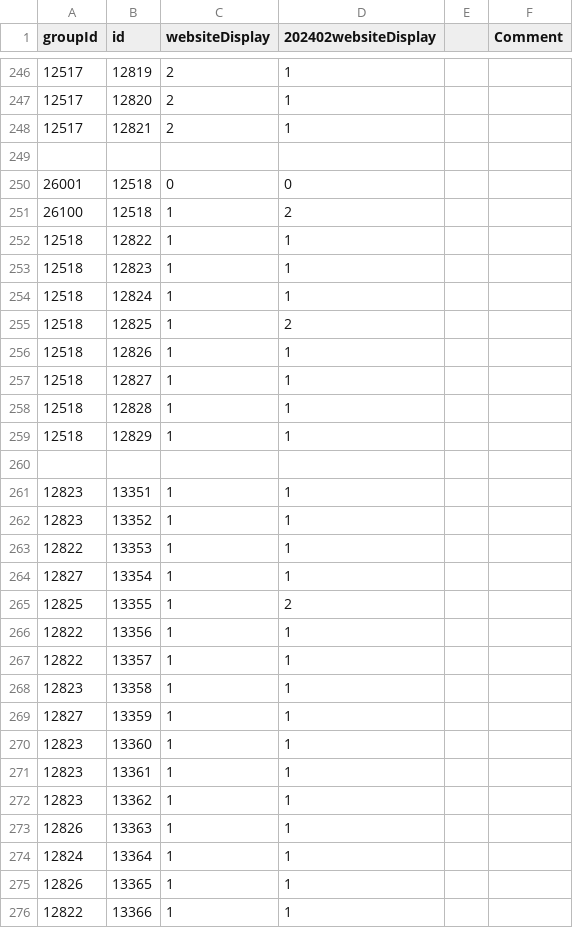
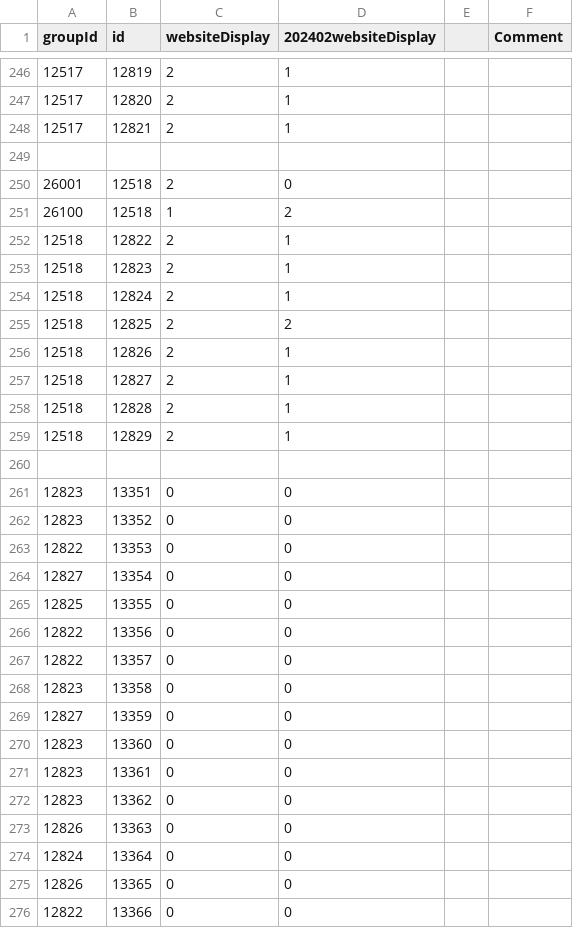
Before and after one commit to RittgerLabGroup/SPIRES_2025_0_1, a CSV file: conf/configuration_of_landsubdivisionlinks.csv, drawn as a sheet; only a part is shown, gaps mark what is left out; the diff covers the shown part only; the diff names each change by its address in the sheet, - before the commit and + after, or states it on an @@ line.

```diff
--- a/conf/configuration_of_landsubdivisionlinks.csv
+++ b/conf/configuration_of_landsubdivisionlinks.csv
-C250 (websiteDisplay): 0
+C250 (websiteDisplay): 2
-C252:C259 (websiteDisplay): 1
+C252:C259 (websiteDisplay): 2
-C261:C276 (websiteDisplay): 1
+C261:C276 (websiteDisplay): 0
-D261:D264 (202402websiteDisplay): 1
+D261:D264 (202402websiteDisplay): 0
-D265 (202402websiteDisplay): 2
+D265 (202402websiteDisplay): 0
-D266:D276 (202402websiteDisplay): 1
+D266:D276 (202402websiteDisplay): 0
```
Also changed, not shown: 59 edited cells elsewhere in this file, conf/configuration_of_landsubdivisions.csv, conf/configuration_of_regionlinks.csv, 4 other files.
